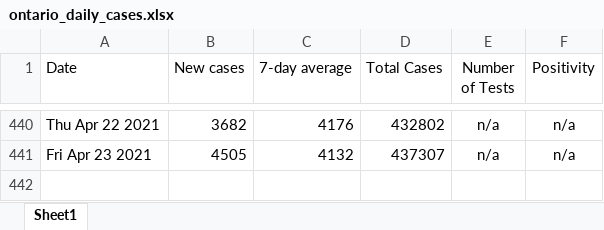
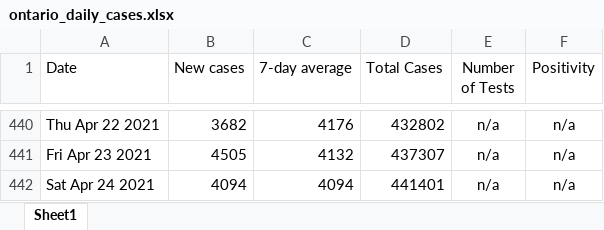
Before and after one commit to NoahCornish/ontarioCOVID-19, an Excel workbook: ontario_daily_cases.xlsx, sheet Sheet1, drawn as a sheet; only a part is shown, gaps mark what is left out; values as stored, in another font and other column widths than the file's, no borders; the diff names each change by its address in the sheet, - before the commit and + after, or states it on an @@ line.

```diff
--- a/ontario_daily_cases.xlsx (sheet Sheet1)
+++ b/ontario_daily_cases.xlsx (sheet Sheet1)
+row 442: Sat Apr 24 2021 | 4094 | 4094 | 441401 | n/a | n/a
```
Also changed, not shown: ontario_daily_doses.xlsx, 2 other files.
